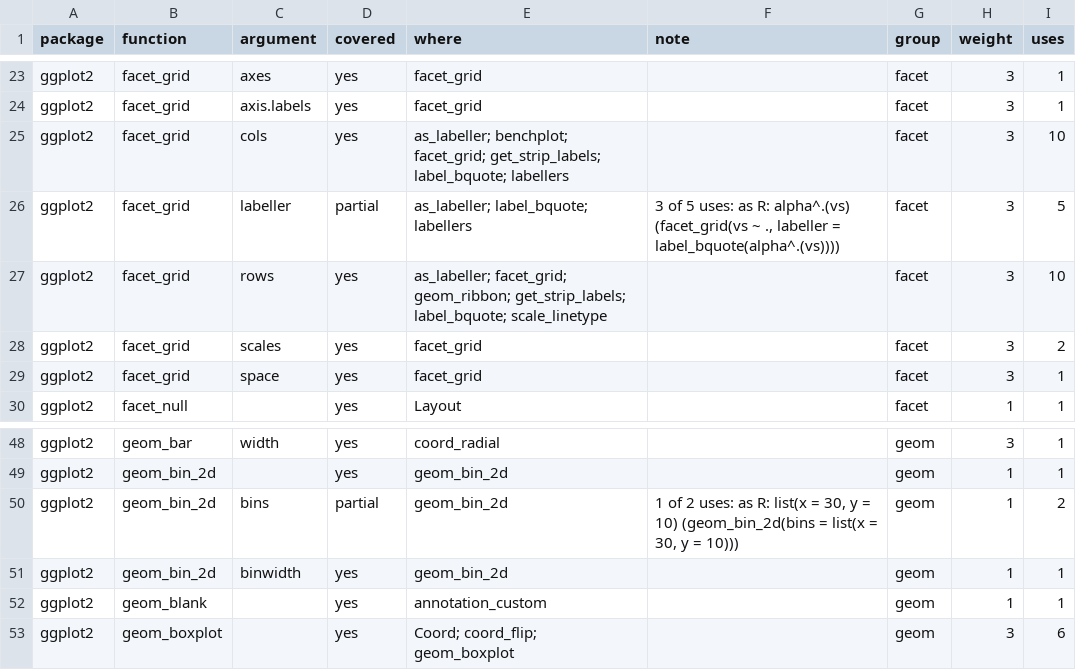
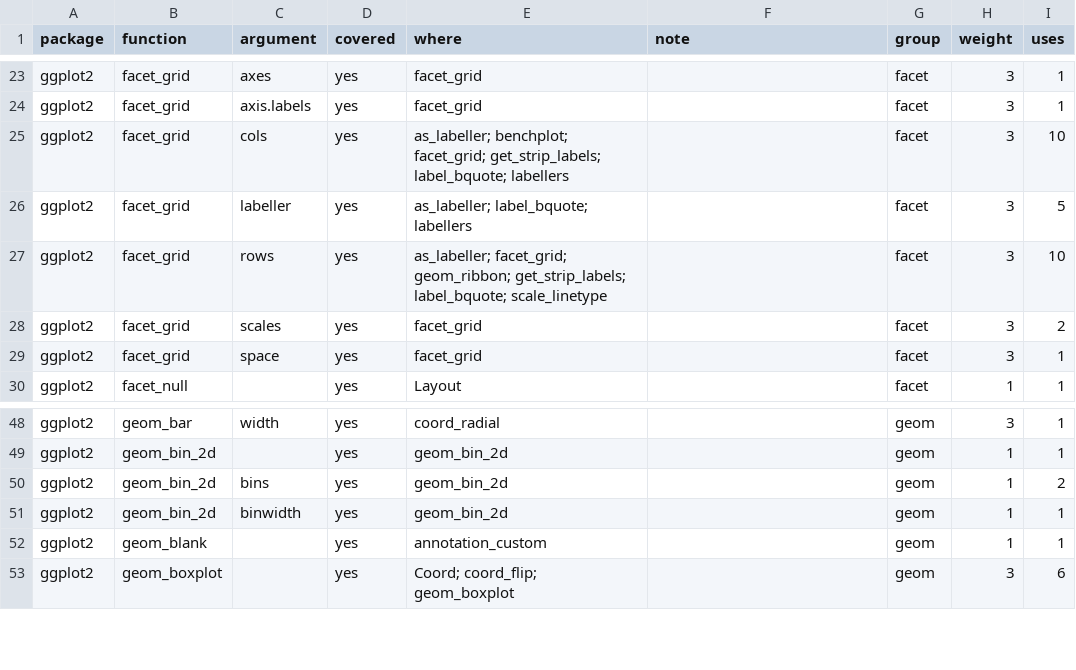
Before and after one commit to ichirio/tflspec, a CSV file: inst/dev/spec-coverage-ggplot2-examples.csv, drawn as a sheet; only a part is shown, gaps mark what is left out.

```diff
--- a/inst/dev/spec-coverage-ggplot2-examples.csv
+++ b/inst/dev/spec-coverage-ggplot2-examples.csv
@@ -25,3 +25,3 @@
 "ggplot2","facet_grid","cols","yes","as_labeller; benchplot; facet_grid; get_strip_labels; label_bquote; labellers","","facet",3,10
-"ggplot2","facet_grid","labeller","partial","as_labeller; label_bquote; labellers","3 of 5 uses: as R: alpha^.(vs) (facet_grid(vs ~ ., labeller = label_bquote(alpha^.(vs))))","facet",3,5
+"ggplot2","facet_grid","labeller","yes","as_labeller; label_bquote; labellers","","facet",3,5
 "ggplot2","facet_grid","rows","yes","as_labeller; facet_grid; geom_ribbon; get_strip_labels; label_bquote; scale_linetype","","facet",3,10
@@ -49,3 +49,3 @@
 "ggplot2","geom_bin_2d","","yes","geom_bin_2d","","geom",1,1
-"ggplot2","geom_bin_2d","bins","partial","geom_bin_2d","1 of 2 uses: as R: list(x = 30, y = 10) (geom_bin_2d(bins = list(x = 30, y = 10)))","geom",1,2
+"ggplot2","geom_bin_2d","bins","yes","geom_bin_2d","","geom",1,2
 "ggplot2","geom_bin_2d","binwidth","yes","geom_bin_2d","","geom",1,1
```
Also changed, not shown: inst/dev/spec-coverage-ggplot2-clinical.csv, inst/dev/spec-coverage-ggplot2.csv, 10 other files.
